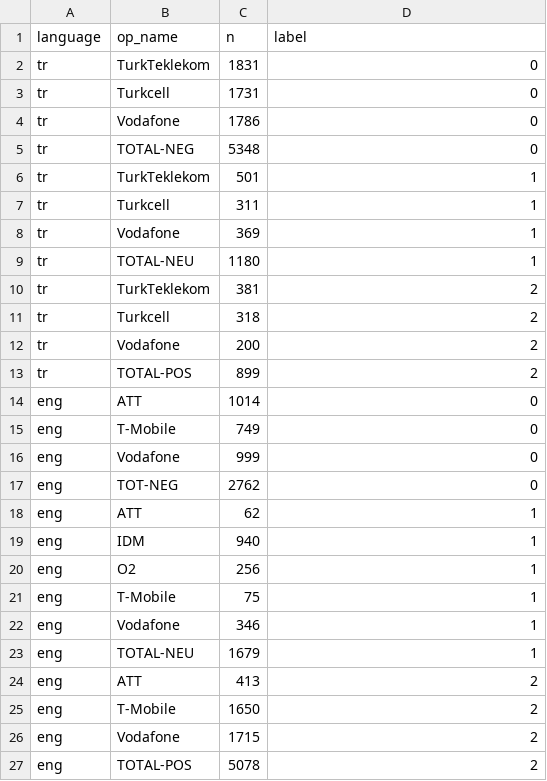
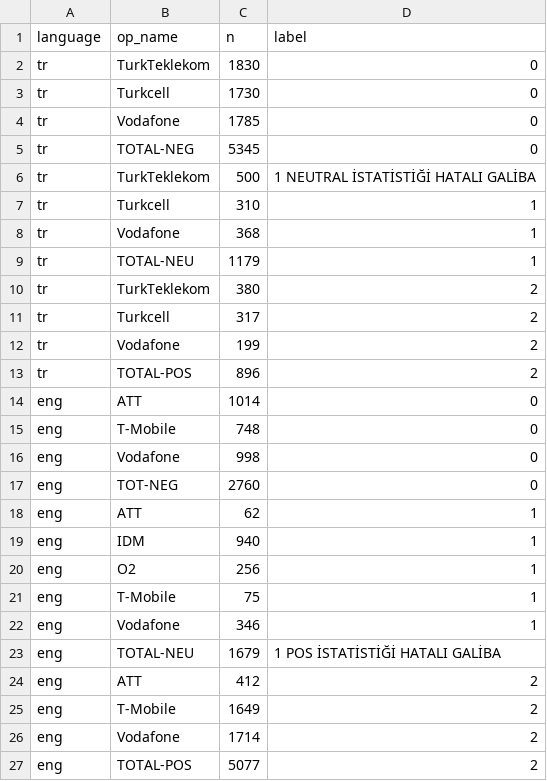
Before and after one commit to CanGurcuoglu/bert-sentiment-analysis, a CSV file: statistics.csv, drawn as a sheet.

Commit message:
Update statistics.csv

```diff
--- a/statistics.csv
+++ b/statistics.csv
@@ -1,18 +1,18 @@
 language,op_name,n,label
-tr,TurkTeklekom,1831,0
-tr,Turkcell,1731,0
-tr,Vodafone,1786,0
-tr,TOTAL-NEG,5348,0
-tr,TurkTeklekom,501,1
-tr,Turkcell,311,1
-tr,Vodafone,369,1
-tr,TOTAL-NEU,1180,1
-tr,TurkTeklekom,381,2
-tr,Turkcell,318,2
-tr,Vodafone,200,2
-tr,TOTAL-POS,899,2
+tr,TurkTeklekom,1830,0
+tr,Turkcell,1730,0
+tr,Vodafone,1785,0
+tr,TOTAL-NEG,5345,0
+tr,TurkTeklekom,500,1           NEUTRAL İSTATİSTİĞİ HATALI GALİBA
+tr,Turkcell,310,1
+tr,Vodafone,368,1
+tr,TOTAL-NEU,1179,1
+tr,TurkTeklekom,380,2
+tr,Turkcell,317,2
+tr,Vodafone,199,2
+tr,TOTAL-POS,896,2
 eng,ATT,1014,0
-eng,T-Mobile,749,0
-eng,Vodafone,999,0
-eng,TOT-NEG,2762,0
+eng,T-Mobile,748,0
+eng,Vodafone,998,0
+eng,TOT-NEG,2760,0
 eng,ATT,62,1
@@ -22,6 +22,6 @@ eng,T-Mobile,75,1
 eng,Vodafone,346,1
-eng,TOTAL-NEU,1679,1
-eng,ATT,413,2
-eng,T-Mobile,1650,2
-eng,Vodafone,1715,2
-eng,TOTAL-POS,5078,2
+eng,TOTAL-NEU,1679,1                   POS İSTATİSTİĞİ HATALI GALİBA
+eng,ATT,412,2
+eng,T-Mobile,1649,2
+eng,Vodafone,1714,2
+eng,TOTAL-POS,5077,2
```
